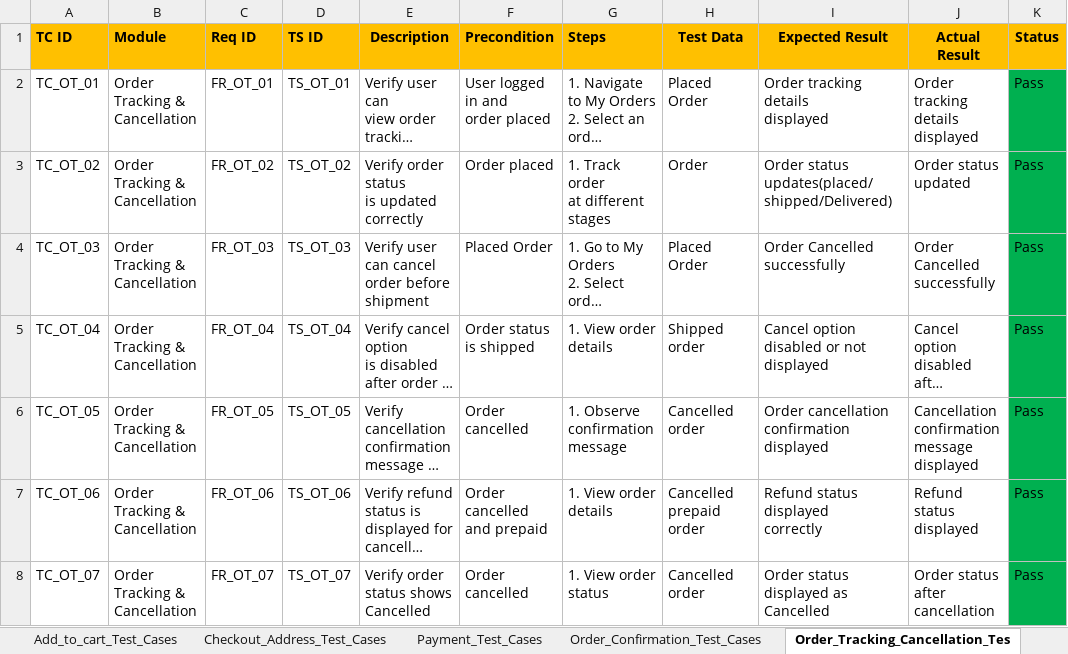
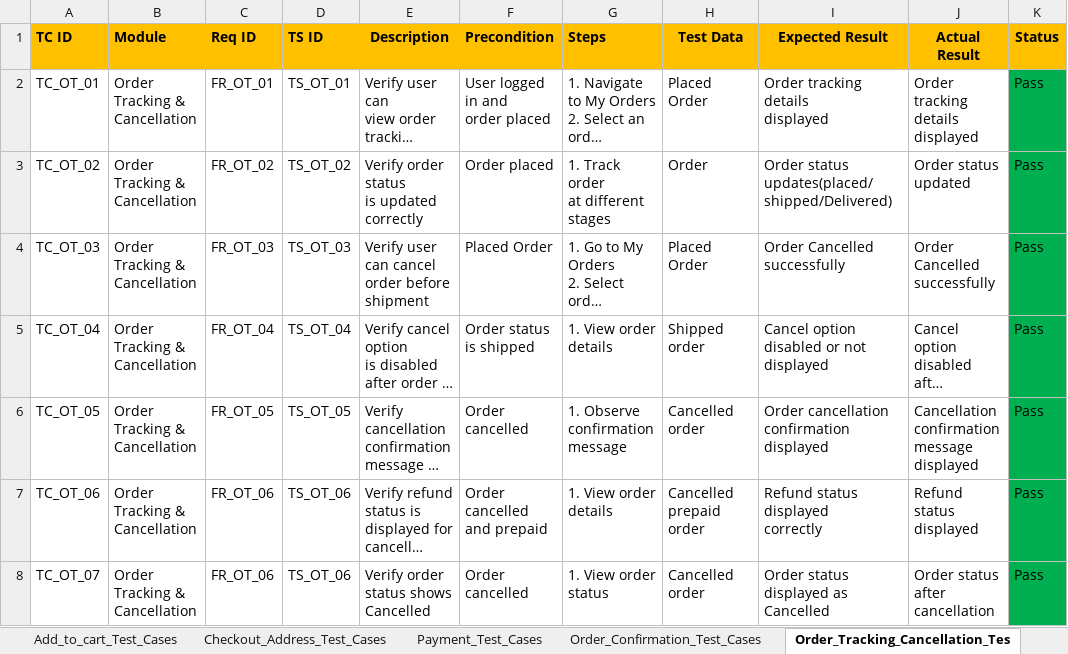
Before and after one commit to anithakoppad22/Manual-Testing-E-commerce-Amazon-, an Excel workbook: Test-Cases.xlsx, sheet Order_Tracking_Cancellation_Tes, drawn as a sheet; only a part is shown; long unchanged cells end in …; values as stored, in another font and other column widths than the file's, no borders; the diff names each change by its address in the sheet, - before the commit and + after, or states it on an @@ line.

```diff
--- a/Test-Cases.xlsx (sheet Order_Tracking_Cancellation_Tes)
+++ b/Test-Cases.xlsx (sheet Order_Tracking_Cancellation_Tes)
-C8 (Req ID): FR_OT_07
+C8 (Req ID): FR_OT_06
-D8 (TS ID): TS_OT_07
+D8 (TS ID): TS_OT_06
```
Also changed, not shown: sheet Payment_Test_Cases, sheet Order_Confirmation_Test_Cases, RTM_All_Modules.xlsx, Test-Scenarios.xlsx.
